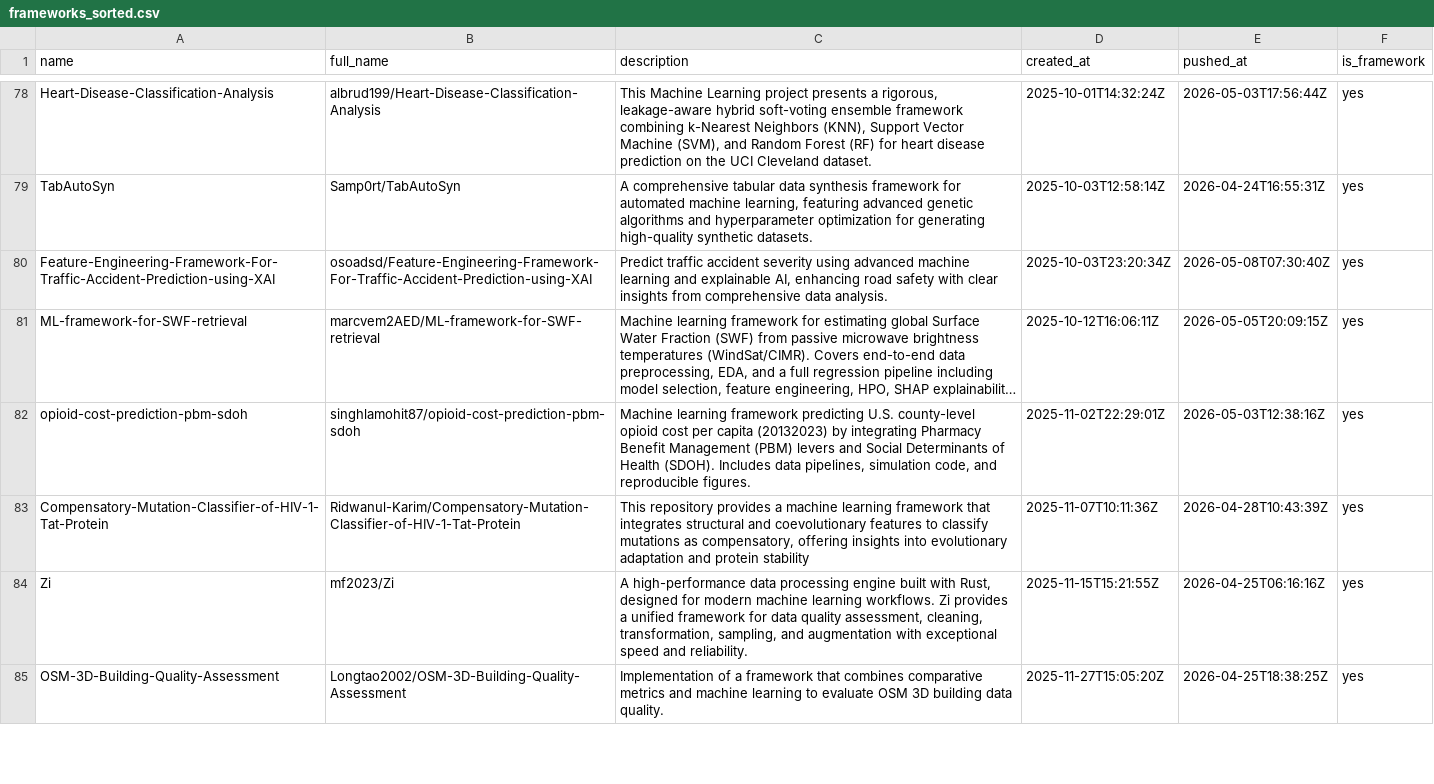
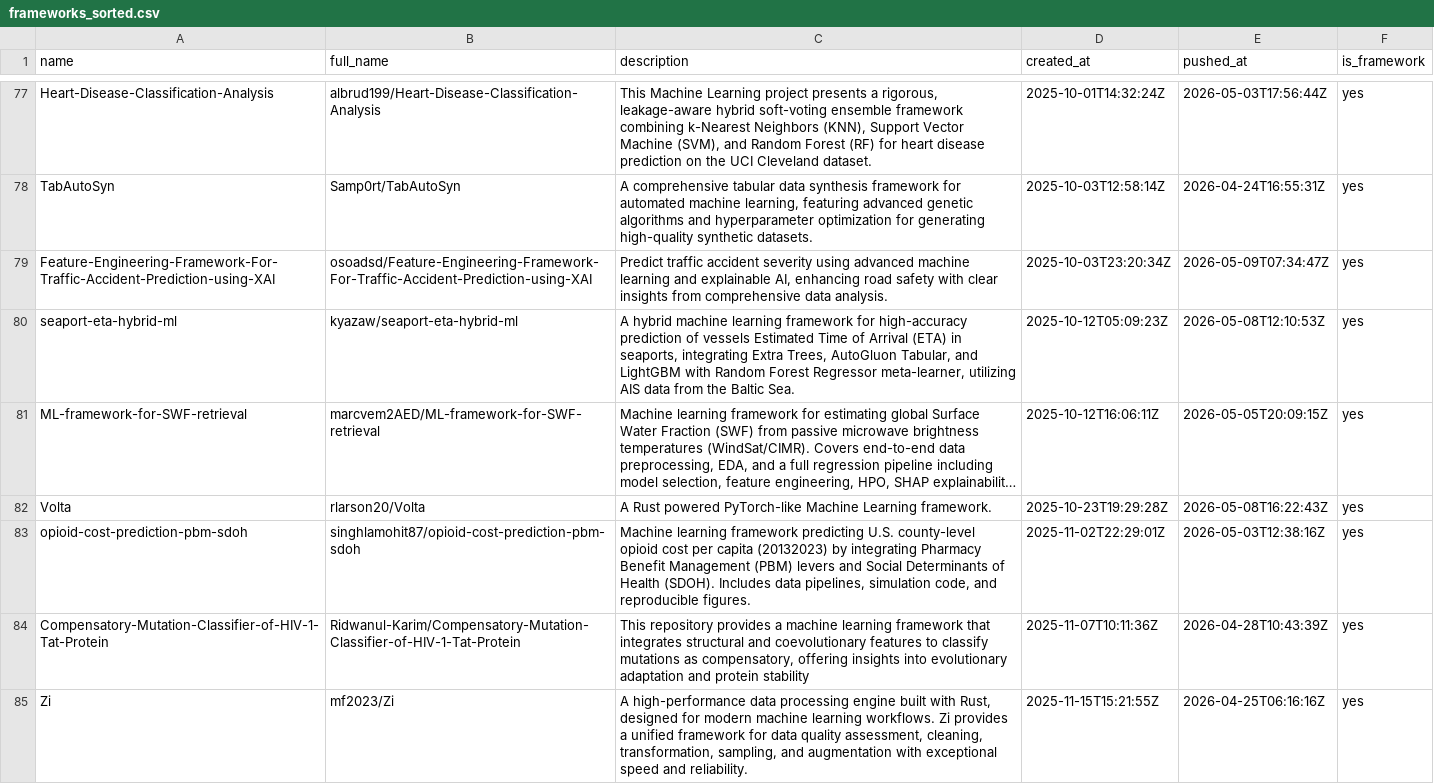
Before and after one commit to ninpnin/days-since-last-ml-framework, a CSV file: data/frameworks_sorted.csv, drawn as a sheet; only a part is shown, gaps mark what is left out; the shorter side is filled out with more unchanged rows; long unchanged cells end in …; addresses are those after the commit; the diff covers the shown part only; the diff names each change by its address in the sheet, - before the commit and + after, or states it on an @@ line.

```diff
--- a/data/frameworks_sorted.csv
+++ b/data/frameworks_sorted.csv
-E79 (pushed_at): 2026-05-08T07:30:40Z
+E79 (pushed_at): 2026-05-09T07:34:47Z
+row 80: seaport-eta-hybrid-ml | kyazaw/seaport-eta-hybrid-ml | A hybrid machine learning framework for high-accuracy prediction of vessels Estimated Time of Arrival (ETA) in seaports, integrating Extra Trees, AutoGluon Tabular, and LightGBM with Random Forest Regressor meta-learner, utilizing AIS data from the Baltic Sea. | 2025-10-12T05:09:23Z | 2026-05-08T12:10:53Z | yes
+row 82: Volta | rlarson20/Volta | A Rust powered PyTorch-like Machine Learning framework. | 2025-10-23T19:29:28Z | 2026-05-08T16:22:43Z | yes
```
Also changed, not shown: 9 added rows, 16 removed rows and 29 edited cells elsewhere in this file, data/aggregated_results.csv, data/sample.csv, 6 other files.
